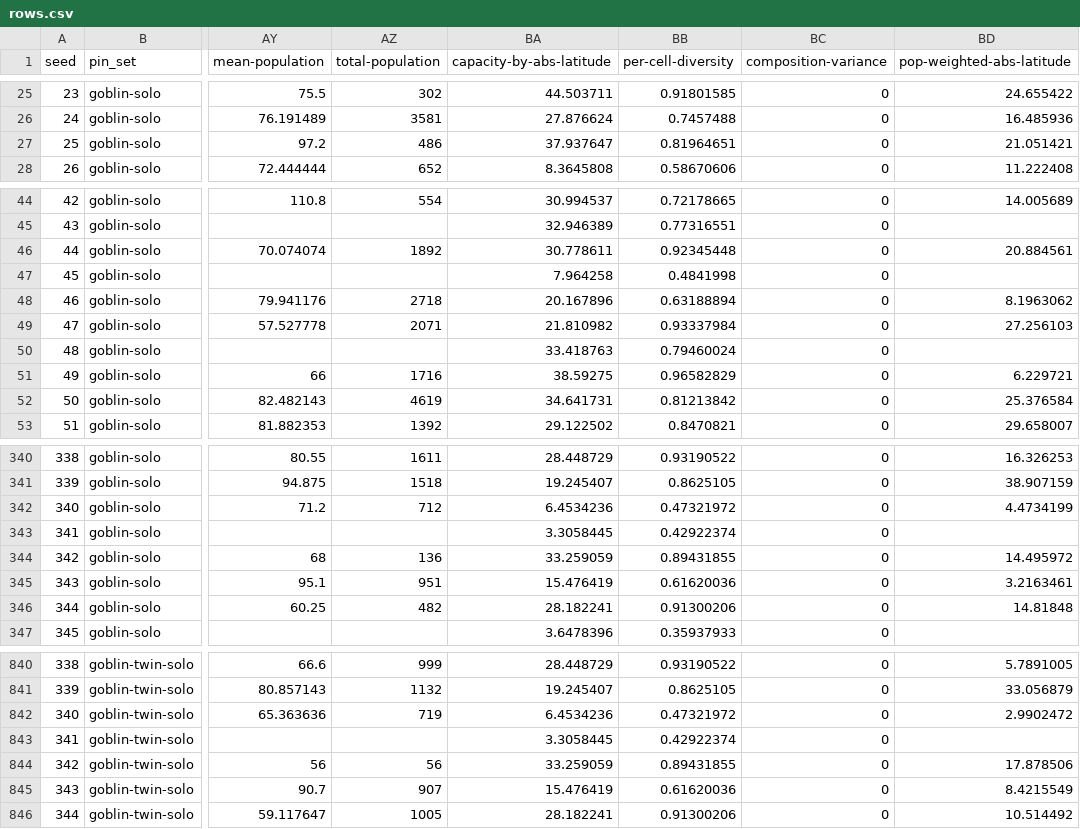
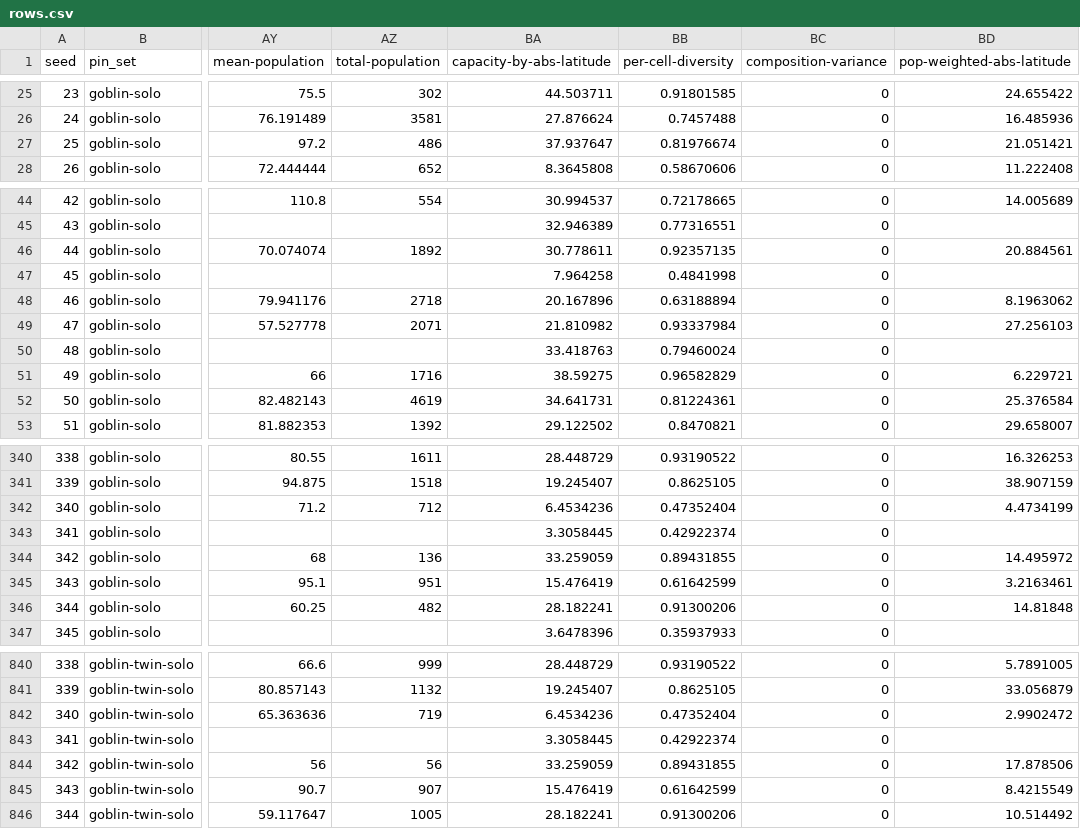
Before and after one commit to hornvale/hornvale, a CSV file: book/src/laboratory/generated/census-of-the-meeting/rows.csv, drawn as a sheet; only a part is shown, gaps mark what is left out; the diff covers the shown part only; the diff names each change by its address in the sheet, - before the commit and + after, or states it on an @@ line.

```diff
--- a/book/src/laboratory/generated/census-of-the-meeting/rows.csv
+++ b/book/src/laboratory/generated/census-of-the-meeting/rows.csv
-BB27 (per-cell-diversity): 0.81964651
+BB27 (per-cell-diversity): 0.81976674
-BB46 (per-cell-diversity): 0.92345448
+BB46 (per-cell-diversity): 0.92357135
-BB52 (per-cell-diversity): 0.81213842
+BB52 (per-cell-diversity): 0.81224361
-BB342 (per-cell-diversity): 0.47321972
+BB342 (per-cell-diversity): 0.47352404
-BB345 (per-cell-diversity): 0.61620036
+BB345 (per-cell-diversity): 0.61642599
-BB842 (per-cell-diversity): 0.47321972
+BB842 (per-cell-diversity): 0.47352404
-BB845 (per-cell-diversity): 0.61620036
+BB845 (per-cell-diversity): 0.61642599
```
Also changed, not shown: 27 edited cells elsewhere in this file, 16 other files.
